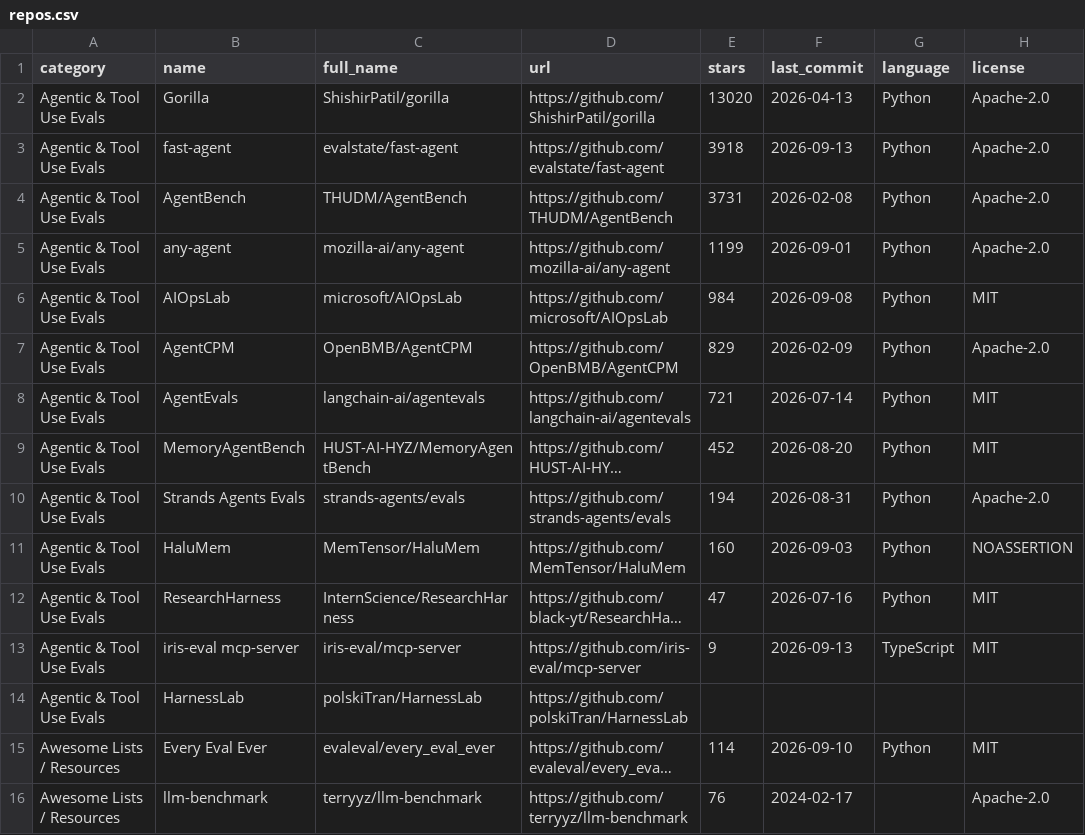
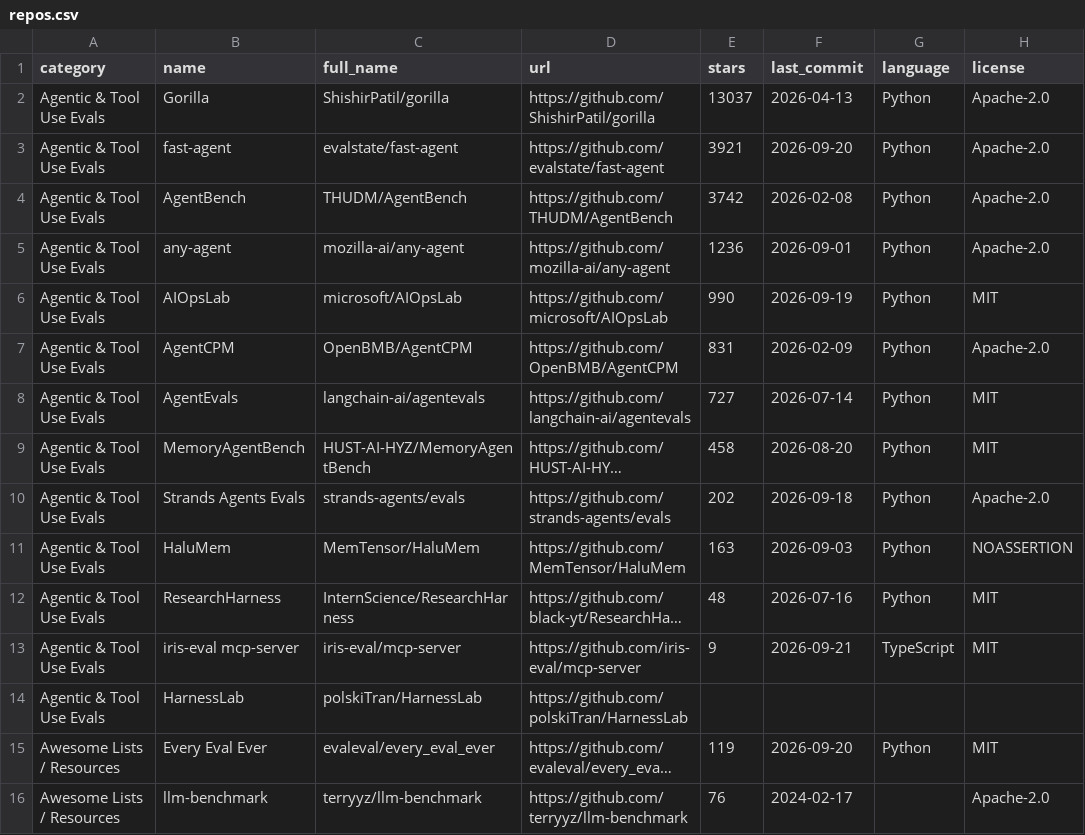
Before and after one commit to danielrosehill/Awesome-AI-Evaluations-Tools, a CSV file: data/repos.csv, drawn as a sheet; only a part is shown; long unchanged cells end in …; the diff covers the shown part only; the diff names each change by its address in the sheet, - before the commit and + after, or states it on an @@ line.

```diff
--- a/data/repos.csv
+++ b/data/repos.csv
-E2 (stars): 13020
+E2 (stars): 13037
-E3 (stars): 3918
+E3 (stars): 3921
-F3 (last_commit): 2026-09-13
+F3 (last_commit): 2026-09-20
-E4 (stars): 3731
+E4 (stars): 3742
-E5 (stars): 1199
+E5 (stars): 1236
-E6 (stars): 984
+E6 (stars): 990
-F6 (last_commit): 2026-09-08
+F6 (last_commit): 2026-09-19
-E7 (stars): 829
+E7 (stars): 831
-E8 (stars): 721
+E8 (stars): 727
-E9 (stars): 452
+E9 (stars): 458
-E10 (stars): 194
+E10 (stars): 202
-F10 (last_commit): 2026-08-31
+F10 (last_commit): 2026-09-18
-E11 (stars): 160
+E11 (stars): 163
-E12 (stars): 47
+E12 (stars): 48
-F13 (last_commit): 2026-09-13
+F13 (last_commit): 2026-09-21
-E15 (stars): 114
+E15 (stars): 119
-F15 (last_commit): 2026-09-10
+F15 (last_commit): 2026-09-20
```
Also changed, not shown: 2 added rows, 2 removed rows and 107 edited cells elsewhere in this file.
